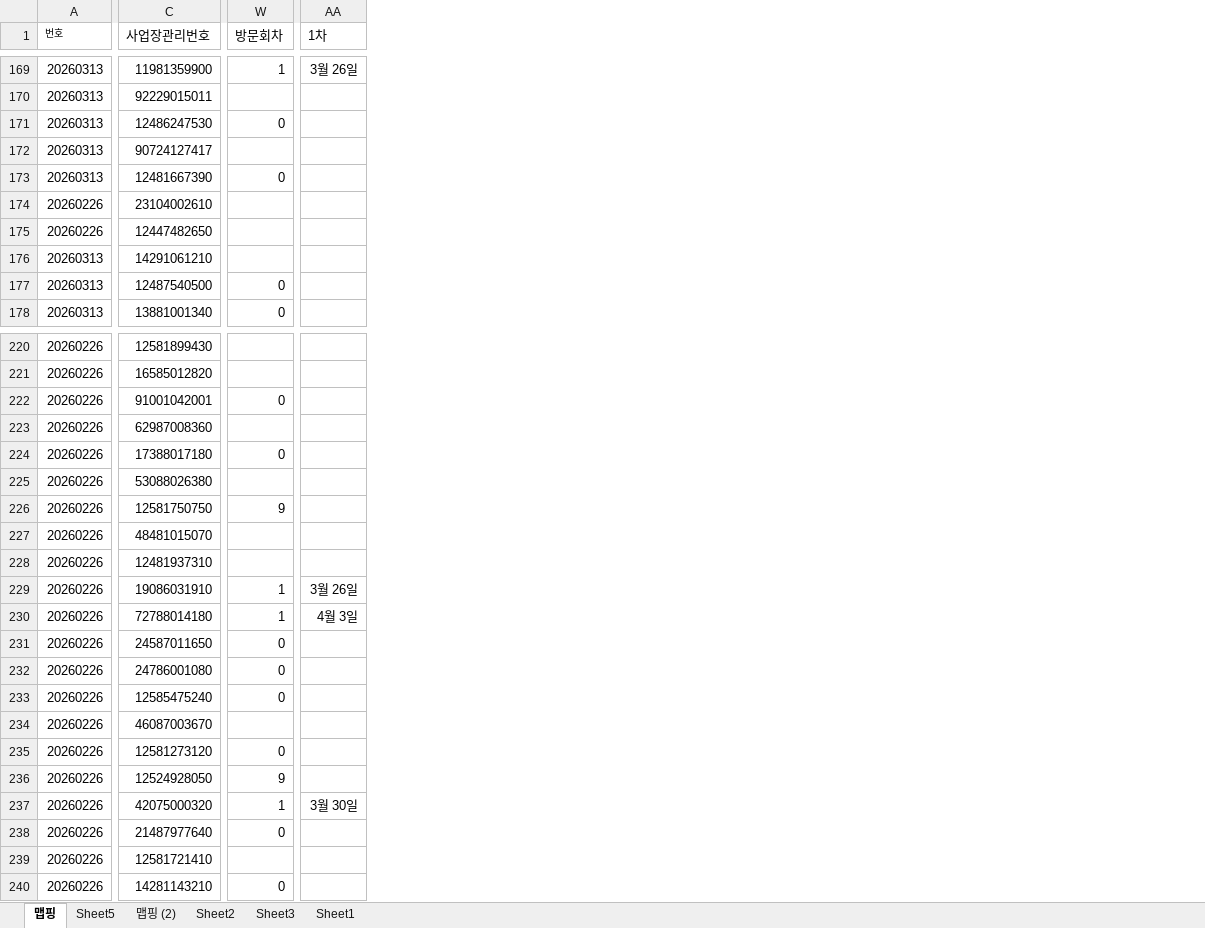
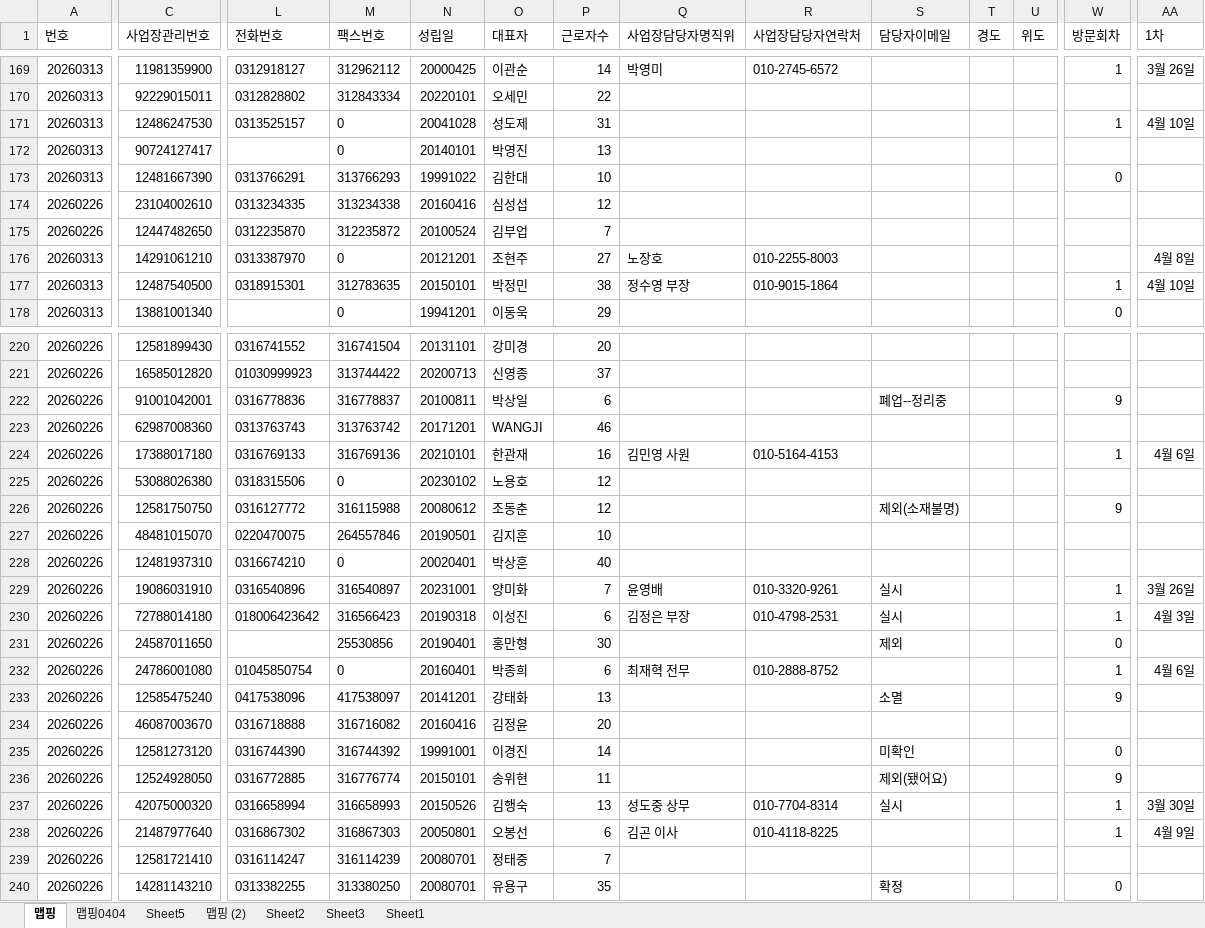
Before and after one commit to maymoonlight/my-map, an Excel workbook: 현황1.xlsx, sheet 맵핑, drawn as a sheet; only a part is shown, gaps mark what is left out; values as stored, in another font and other column widths than the file's, no borders; the diff covers the shown part only; the diff names each change by its address in the sheet, - before the commit and + after, or states it on an @@ line.

```diff
--- a/현황1.xlsx (sheet 맵핑)
+++ b/현황1.xlsx (sheet 맵핑)
+sheet tab: 맵핑0404
@@ column L (전화번호) unhidden, rows 169-177: 0312918127 | 0312828802 | 0313525157 |  | 0313766291 | 0313234335 | 0312235870 | 0313387970 | 0318915301; rows 220-240: 0316741552 | 01030999923 | 0316778836 | 0313763743 | 0316769133 | 0318315506 | 0316127772 | 0220470075 | 0316674210 | 0316540896 | 018006423642 |  | 01045850754 | 0417538096 | 0316718888 | 0316744390 | 0316772885 | 0316658994 | 0316867302 | 0316114247 | 0313382255 @@
@@ column M (팩스번호) unhidden, rows 169-178: 312962112 | 312843334 | 0 | 0 | 313766293 | 313234338 | 312235872 | 0 | 312783635 | 0; rows 220-240: 316741504 | 313744422 | 316778837 | 313763742 | 316769136 | 0 | 316115988 | 264557846 | 0 | 316540897 | 316566423 | 25530856 | 0 | 417538097 | 316716082 | 316744392 | 316776774 | 316658993 | 316867303 | 316114239 | 313380250 @@
@@ column N (성립일) unhidden, rows 169-178: 20000425 | 20220101 | 20041028 | 20140101 | 19991022 | 20160416 | 20100524 | 20121201 | 20150101 | 19941201; rows 220-240: 20131101 | 20200713 | 20100811 | 20171201 | 20210101 | 20230102 | 20080612 | 20190501 | 20020401 | 20231001 | 20190318 | 20190401 | 20160401 | 20141201 | 20160416 | 19991001 | 20150101 | 20150526 | 20050801 | 20080701 | 20080701 @@
@@ column O (대표자) unhidden, rows 169-178: 이관순 | 오세민 | 성도제 | 박영진 | 김한대 | 심성섭 | 김부업 | 조현주 | 박정민 | 이동욱; rows 220-240: 강미경 | 신영종 | 박상일 | WANGJI | 한관재 | 노용호 | 조동춘 | 김지훈 | 박상훈 | 양미화 | 이성진 | 홍만형 | 박종희 | 강태화 | 김정윤 | 이경진 | 송위현 | 김행숙 | 오봉선 | 정태중 | 유용구 @@
@@ column P (근로자수) unhidden, rows 169-178: 14 | 22 | 31 | 13 | 10 | 12 | 7 | 27 | 38 | 29; rows 220-240: 20 | 37 | 6 | 46 | 16 | 12 | 12 | 10 | 40 | 7 | 6 | 30 | 6 | 13 | 20 | 14 | 11 | 13 | 6 | 7 | 35 @@
@@ column Q (사업장담당자명직위) unhidden, rows 169-177: 박영미 |  |  |  |  |  |  | 노장호 | 정수영 부장; rows 224-238: 김민영 사원 |  |  |  |  | 윤영배 | 김정은 부장 |  | 최재혁 전무 |  |  |  |  | 성도중 상무 | 김곤 이사 @@
@@ column R (사업장담당자연락처) unhidden, rows 169-177: 010-2745-6572 |  |  |  |  |  |  | 010-2255-8003 | 010-9015-1864; rows 224-238: 010-5164-4153 |  |  |  |  | 010-3320-9261 | 010-4798-2531 |  | 010-2888-8752 |  |  |  |  | 010-7704-8314 | 010-4118-8225 @@
@@ column S (담당자이메일) unhidden, rows 222-240: 폐업--정리중 |  |  |  | 제외(소재불명) |  |  | 실시 | 실시 | 제외 |  | 소멸 |  | 미확인 | 제외(됐어요) | 실시 |  |  | 확정 @@
@@ column T (경도) unhidden, empty @@
@@ column U (위도) unhidden, empty @@
@@ A1 text size: larger @@
-W171 (방문회차): 0
+W171 (방문회차): 1
-AA171 (1차): (empty)
+AA171 (1차): 4월 10일
-AA176 (1차): (empty)
+AA176 (1차): 4월 8일
-W177 (방문회차): 0
+W177 (방문회차): 1
-AA177 (1차): (empty)
+AA177 (1차): 4월 10일
-W222 (방문회차): 0
+W222 (방문회차): 9
-W224 (방문회차): 0
+W224 (방문회차): 1
-AA224 (1차): (empty)
+AA224 (1차): 4월 6일
-W232 (방문회차): 0
+W232 (방문회차): 1
-AA232 (1차): (empty)
+AA232 (1차): 4월 6일
-W233 (방문회차): 0
+W233 (방문회차): 9
-W238 (방문회차): 0
+W238 (방문회차): 1
-AA238 (1차): (empty)
+AA238 (1차): 4월 9일
```
Also changed, not shown: 3 added columns, 3 removed columns, 37 edited cells and cell formats elsewhere in this sheet, hidden cells, 3 other files.
